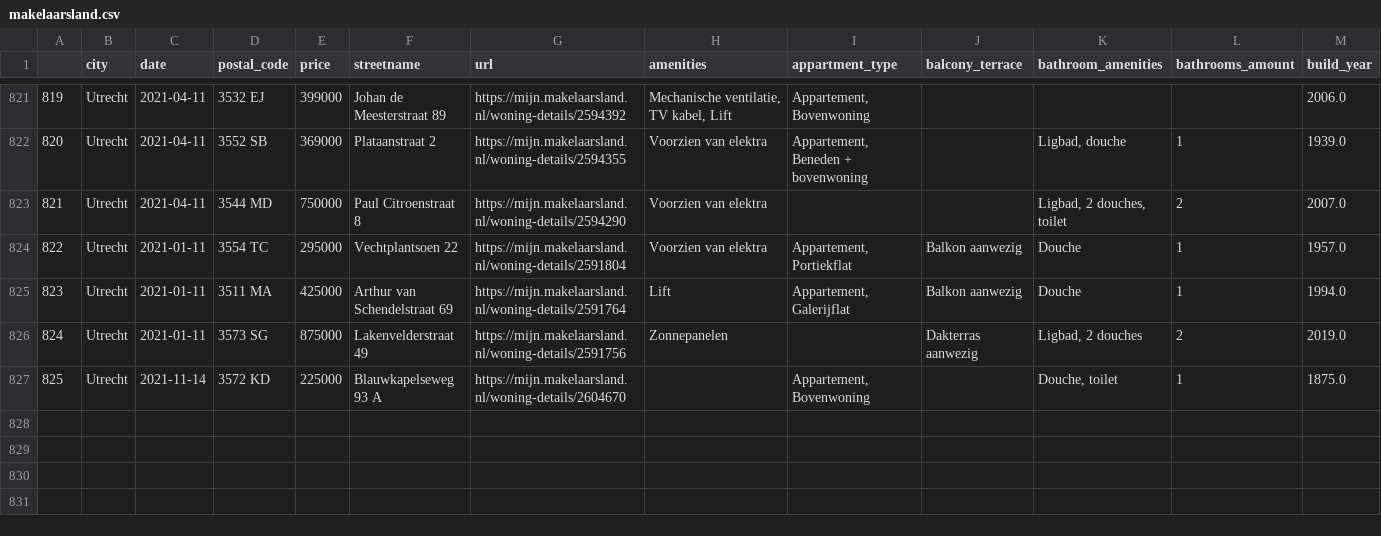
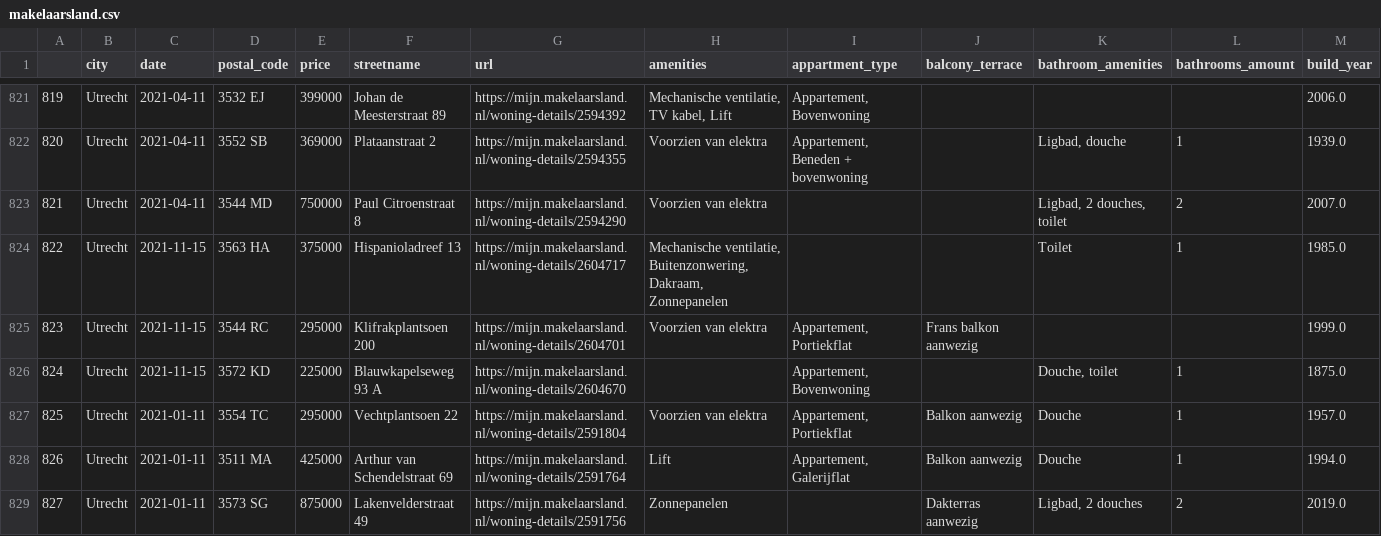
Before and after one commit to lassebenni/makelaarsland-gh-action, a CSV file: data/output/makelaarsland.csv, drawn as a sheet; only a part is shown, gaps mark what is left out; removed rows and columns are numbered as before the commit, all else as after; rows hold the shown columns only; the diff names each change by its address in the sheet, - before the commit and + after, or states it on an @@ line.

```diff
--- a/data/output/makelaarsland.csv
+++ b/data/output/makelaarsland.csv
+row 824: 822 | Utrecht | 2021-11-15 | 3563 HA | 375000 | Hispanioladreef 13 | https://mijn.makelaarsland.nl/woning-details/2604717 | Mechanische ventilatie, Buitenzonwering, Dakraam, Zonnepanelen |  |  | Toilet | 1 | 1985.0
+row 825: 823 | Utrecht | 2021-11-15 | 3544 RC | 295000 | Klifrakplantsoen 200 | https://mijn.makelaarsland.nl/woning-details/2604701 | Voorzien van elektra | Appartement, Portiekflat | Frans balkon aanwezig |  |  | 1999.0
+row 826: 824 | Utrecht | 2021-11-15 | 3572 KD | 225000 | Blauwkapelseweg 93 A | https://mijn.makelaarsland.nl/woning-details/2604670 |  | Appartement, Bovenwoning |  | Douche, toilet | 1 | 1875.0
@@ column A renumbered between rows 827 and 829 @@
-row 827: 825 | Utrecht | 2021-11-14 | 3572 KD | 225000 | Blauwkapelseweg 93 A | https://mijn.makelaarsland.nl/woning-details/2604670 |  | Appartement, Bovenwoning |  | Douche, toilet | 1 | 1875.0
```
Also changed, not shown: 2 other files.
